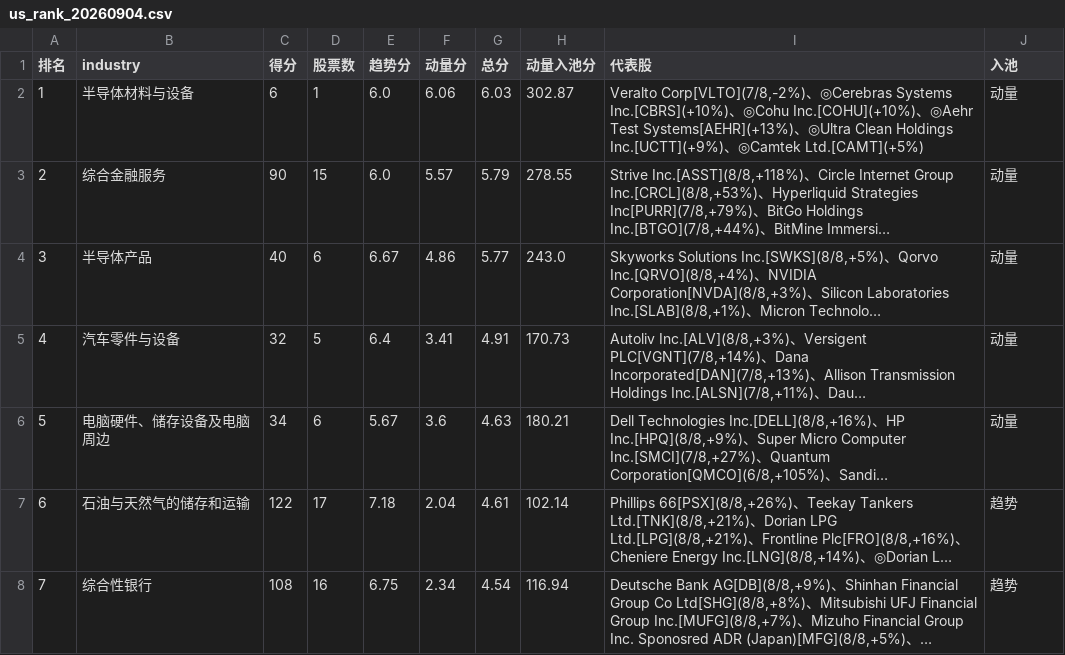
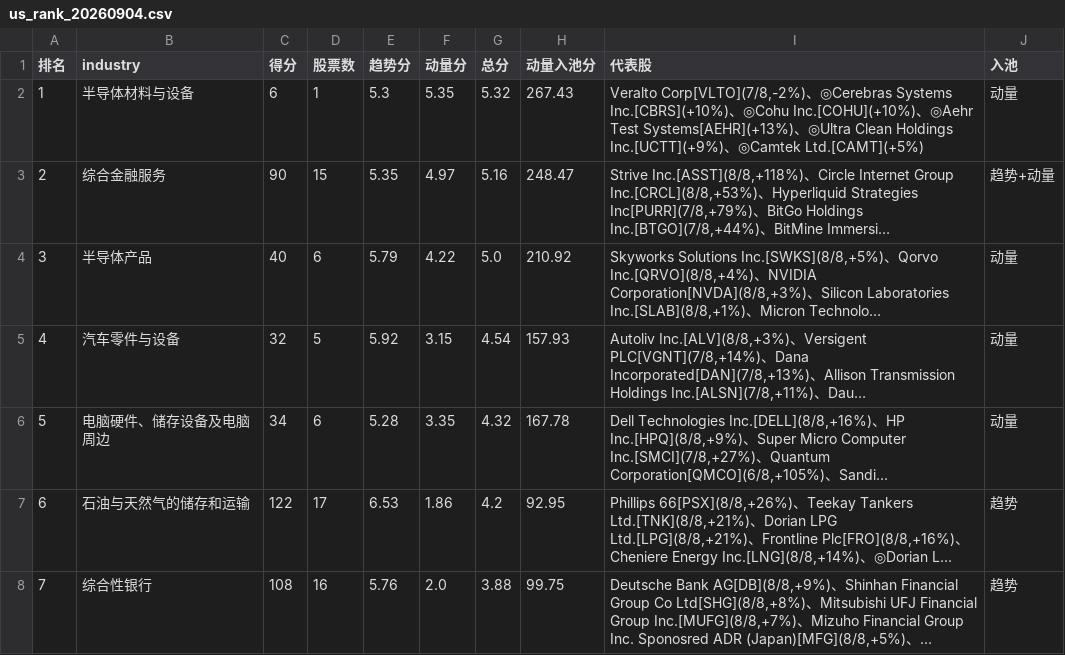
Before and after one commit to henghenghahei99/stock_monitor_copilot, a CSV file: US_rank_report/output/us_rank_20260904.csv, drawn as a sheet; only a part is shown; long unchanged cells end in …; the diff covers the shown part only; the diff names each change by its address in the sheet, - before the commit and + after, or states it on an @@ line.

```diff
--- a/US_rank_report/output/us_rank_20260904.csv
+++ b/US_rank_report/output/us_rank_20260904.csv
-E2 (趋势分): 6.0
+E2 (趋势分): 5.3
-F2 (动量分): 6.06
+F2 (动量分): 5.35
-G2 (总分): 6.03
+G2 (总分): 5.32
-H2 (动量入池分): 302.87
+H2 (动量入池分): 267.43
-E3 (趋势分): 6.0
+E3 (趋势分): 5.35
-F3 (动量分): 5.57
+F3 (动量分): 4.97
-G3 (总分): 5.79
+G3 (总分): 5.16
-H3 (动量入池分): 278.55
+H3 (动量入池分): 248.47
-J3 (入池): 动量
+J3 (入池): 趋势+动量
-E4 (趋势分): 6.67
+E4 (趋势分): 5.79
-F4 (动量分): 4.86
+F4 (动量分): 4.22
-G4 (总分): 5.77
+G4 (总分): 5.0
-H4 (动量入池分): 243.0
+H4 (动量入池分): 210.92
-E5 (趋势分): 6.4
+E5 (趋势分): 5.92
-F5 (动量分): 3.41
+F5 (动量分): 3.15
-G5 (总分): 4.91
+G5 (总分): 4.54
-H5 (动量入池分): 170.73
+H5 (动量入池分): 157.93
-E6 (趋势分): 5.67
+E6 (趋势分): 5.28
-F6 (动量分): 3.6
+F6 (动量分): 3.35
-G6 (总分): 4.63
+G6 (总分): 4.32
-H6 (动量入池分): 180.21
+H6 (动量入池分): 167.78
-E7 (趋势分): 7.18
+E7 (趋势分): 6.53
-F7 (动量分): 2.04
+F7 (动量分): 1.86
-G7 (总分): 4.61
+G7 (总分): 4.2
-H7 (动量入池分): 102.14
+H7 (动量入池分): 92.95
-E8 (趋势分): 6.75
+E8 (趋势分): 5.76
-F8 (动量分): 2.34
+F8 (动量分): 2.0
-G8 (总分): 4.54
+G8 (总分): 3.88
-H8 (动量入池分): 116.94
+H8 (动量入池分): 99.75
```
Also changed, not shown: 72 edited cells elsewhere in this file, A_rank_report/output/cn_uptrend_0909_delta.csv, US_rank_report/output/us_delta_20260908.csv, 21 other files.
